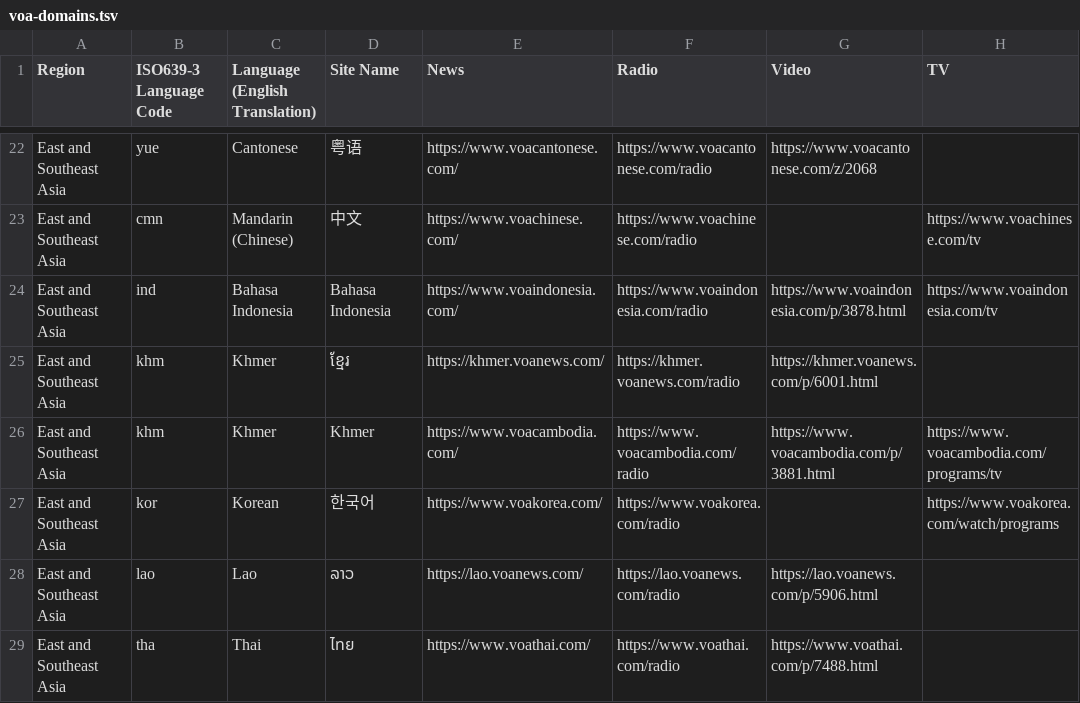
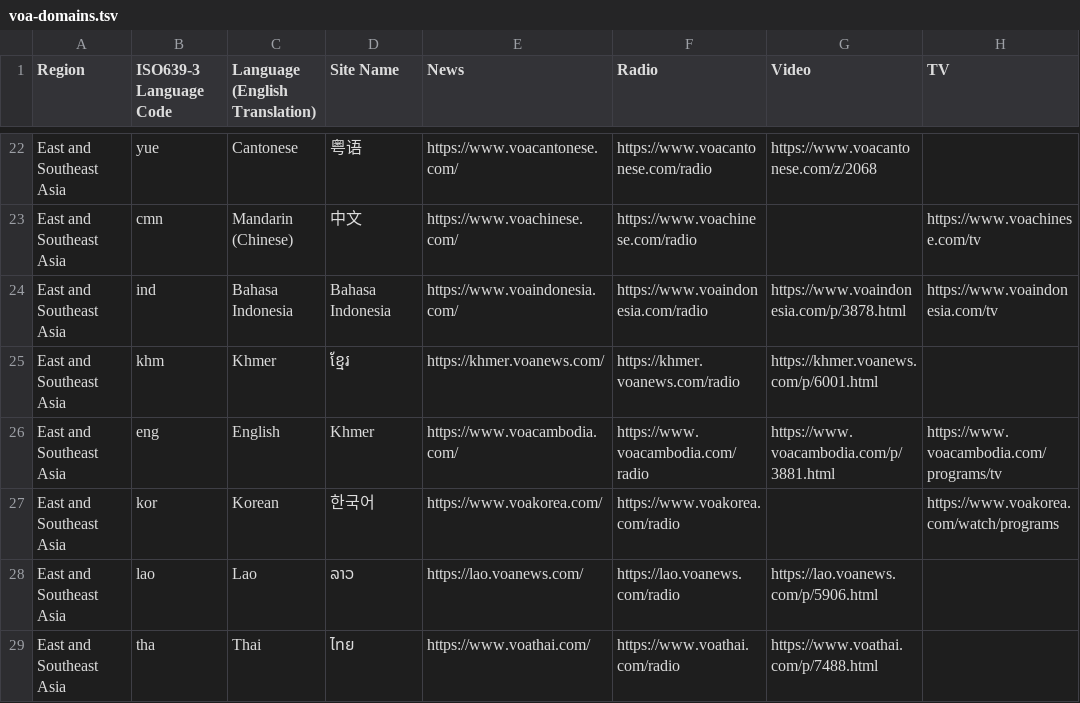
Before and after one commit to bltlab/mot, a TSV file: voa-domains.tsv, drawn as a sheet; only a part is shown, gaps mark what is left out; the diff names each change by its address in the sheet, - before the commit and + after, or states it on an @@ line.

Commit message:
Update voa-domains with voacambodia reflecting that it's in English

```diff
--- a/voa-domains.tsv
+++ b/voa-domains.tsv
-B26 (ISO639-3 Language Code): khm
+B26 (ISO639-3 Language Code): eng
-C26 (Language (English Translation)): Khmer
+C26 (Language (English Translation)): English
```
